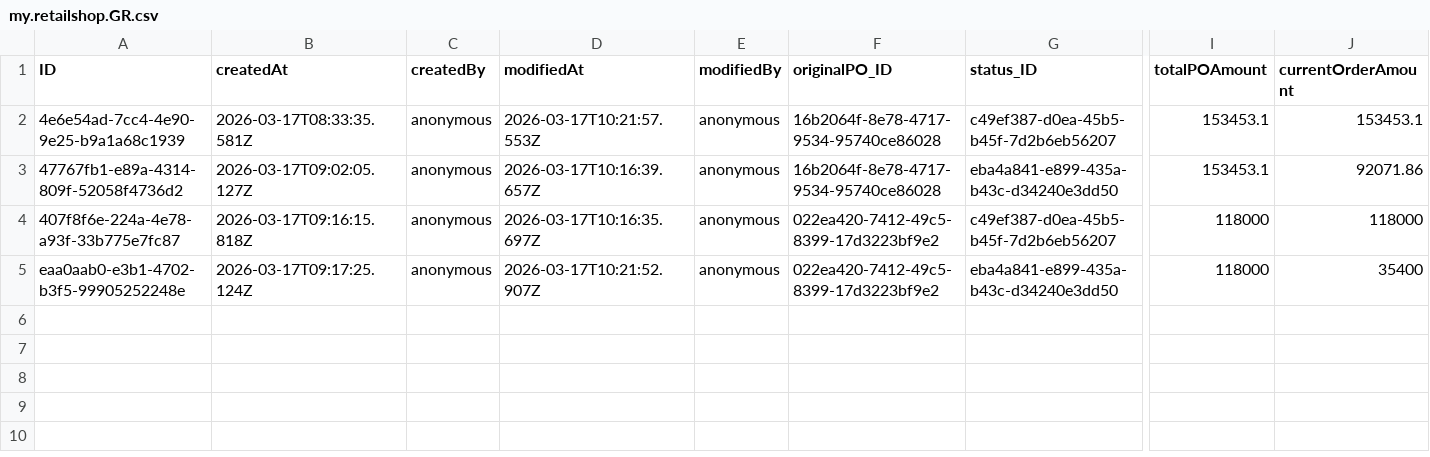
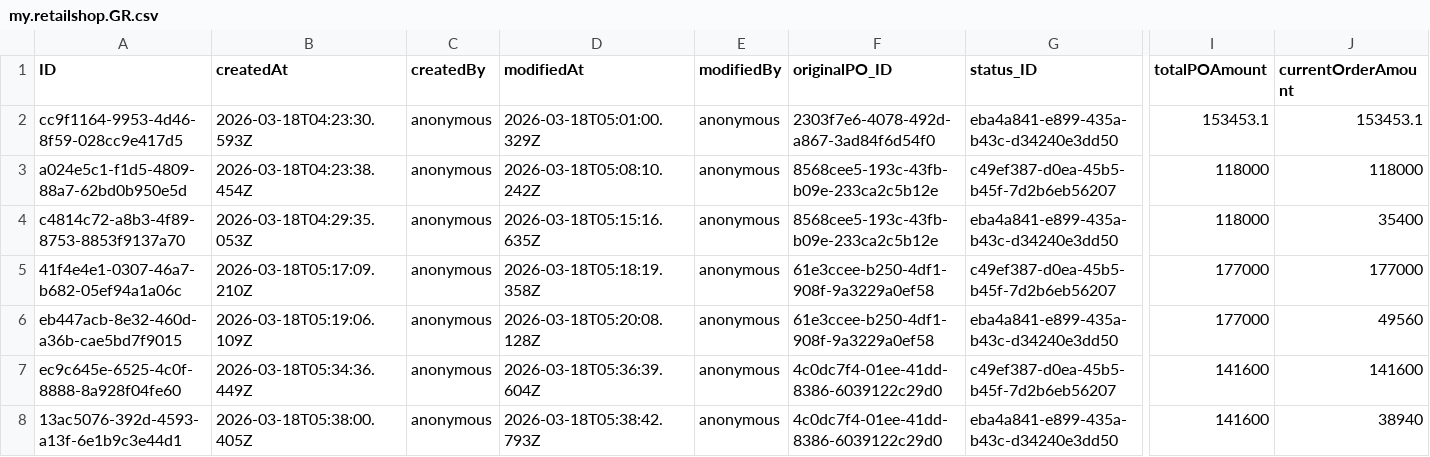
Before and after one commit to Shobhitha-Bhat/Retail_Inventory_And_Billing_Mgmt_System-V2-, a CSV file: db/data/my.retailshop.GR.csv, drawn as a sheet; only a part is shown, gaps mark what is left out; removed rows and columns are numbered as before the commit, all else as after; rows hold the shown columns only; the diff names each change by its address in the sheet, - before the commit and + after, or states it on an @@ line.

```diff
--- a/db/data/my.retailshop.GR.csv
+++ b/db/data/my.retailshop.GR.csv
-row 2: 4e6e54ad-7cc4-4e90-9e25-b9a1a68c1939 | 2026-03-17T08:33:35.581Z | anonymous | 2026-03-17T10:21:57.553Z | anonymous | 16b2064f-8e78-4717-9534-95740ce86028 | c49ef387-d0ea-45b5-b45f-7d2b6eb56207 | 153453.1 | 153453.1
-A2 (ID): 47767fb1-e89a-4314-809f-52058f4736d2
+A2 (ID): cc9f1164-9953-4d46-8f59-028cc9e417d5
-B2 (createdAt): 2026-03-17T09:02:05.127Z
+B2 (createdAt): 2026-03-18T04:23:30.593Z
-D2 (modifiedAt): 2026-03-17T10:16:39.657Z
+D2 (modifiedAt): 2026-03-18T05:01:00.329Z
-F2 (originalPO_ID): 16b2064f-8e78-4717-9534-95740ce86028
+F2 (originalPO_ID): 2303f7e6-4078-492d-a867-3ad84f6d54f0
-J2 (currentOrderAmount): 92071.86
+J2 (currentOrderAmount): 153453.1
-A3 (ID): 407f8f6e-224a-4e78-a93f-33b775e7fc87
+A3 (ID): a024e5c1-f1d5-4809-88a7-62bd0b950e5d
-B3 (createdAt): 2026-03-17T09:16:15.818Z
+B3 (createdAt): 2026-03-18T04:23:38.454Z
-D3 (modifiedAt): 2026-03-17T10:16:35.697Z
+D3 (modifiedAt): 2026-03-18T05:08:10.242Z
-F3:F4 (originalPO_ID): 022ea420-7412-49c5-8399-17d3223bf9e2
+F3:F4 (originalPO_ID): 8568cee5-193c-43fb-b09e-233ca2c5b12e
-A4 (ID): eaa0aab0-e3b1-4702-b3f5-99905252248e
+A4 (ID): c4814c72-a8b3-4f89-8753-8853f9137a70
-B4 (createdAt): 2026-03-17T09:17:25.124Z
+B4 (createdAt): 2026-03-18T04:29:35.053Z
-D4 (modifiedAt): 2026-03-17T10:21:52.907Z
+D4 (modifiedAt): 2026-03-18T05:15:16.635Z
+row 5: 41f4e4e1-0307-46a7-b682-05ef94a1a06c | 2026-03-18T05:17:09.210Z | anonymous | 2026-03-18T05:18:19.358Z | anonymous | 61e3ccee-b250-4df1-908f-9a3229a0ef58 | c49ef387-d0ea-45b5-b45f-7d2b6eb56207 | 177000 | 177000
+row 6: eb447acb-8e32-460d-a36b-cae5bd7f9015 | 2026-03-18T05:19:06.109Z | anonymous | 2026-03-18T05:20:08.128Z | anonymous | 61e3ccee-b250-4df1-908f-9a3229a0ef58 | eba4a841-e899-435a-b43c-d34240e3dd50 | 177000 | 49560
+row 7: ec9c645e-6525-4c0f-8888-8a928f04fe60 | 2026-03-18T05:34:36.449Z | anonymous | 2026-03-18T05:36:39.604Z | anonymous | 4c0dc7f4-01ee-41dd-8386-6039122c29d0 | c49ef387-d0ea-45b5-b45f-7d2b6eb56207 | 141600 | 141600
+row 8: 13ac5076-392d-4593-a13f-6e1b9c3e44d1 | 2026-03-18T05:38:00.405Z | anonymous | 2026-03-18T05:38:42.793Z | anonymous | 4c0dc7f4-01ee-41dd-8386-6039122c29d0 | eba4a841-e899-435a-b43c-d34240e3dd50 | 141600 | 38940
```
Also changed, not shown: db/data/my.retailshop.DistributorOrderItems.csv, db/data/my.retailshop.GRItems.csv, 8 other files.
